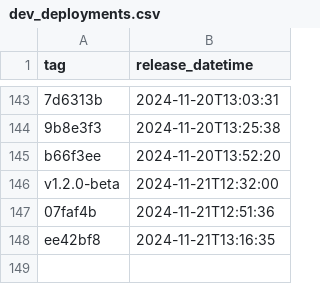
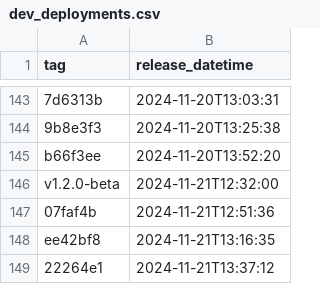
Before and after one commit to NHSDigital/eps-prescription-tracker-ui, a CSV file: _data/dev_deployments.csv, drawn as a sheet; only a part is shown, gaps mark what is left out.

```diff
--- a/_data/dev_deployments.csv
+++ b/_data/dev_deployments.csv
@@ -148 +148,2 @@ v1.2.0-beta,2024-11-21T12:32:00
 ee42bf8,2024-11-21T13:16:35
+22264e1,2024-11-21T13:37:12
```
Also changed, not shown: 1 other file.
